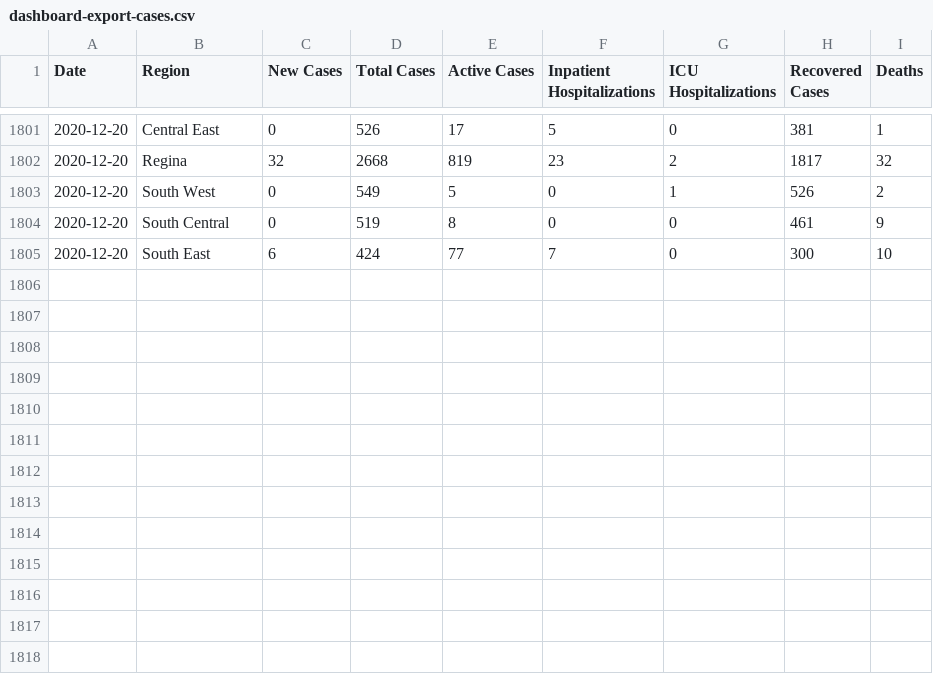
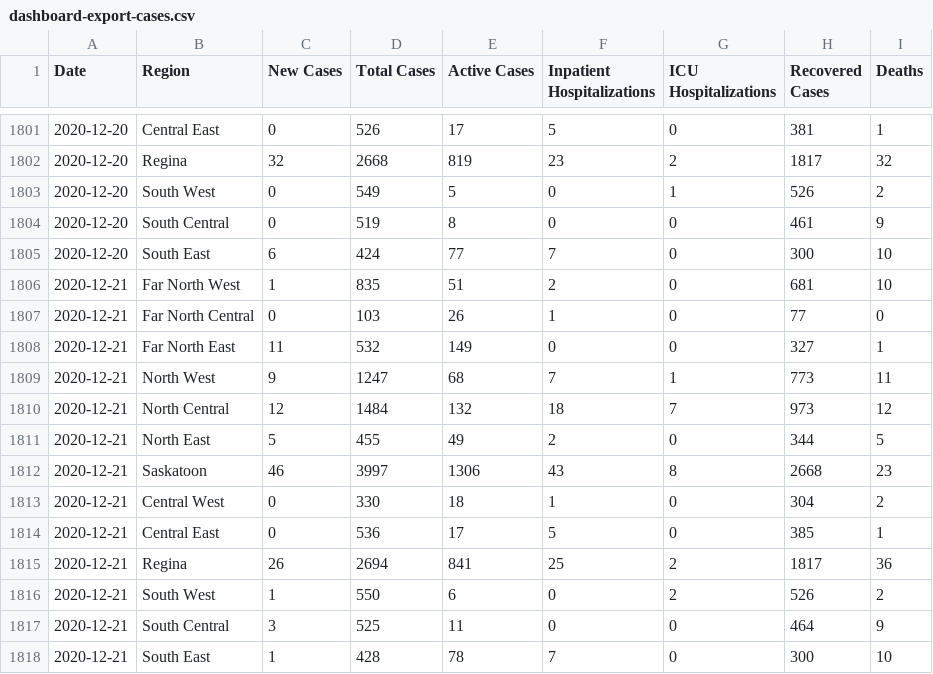
Before and after one commit to andrewjdyck/covid19-sask, a CSV file: data/dashboard-export-cases.csv, drawn as a sheet; only a part is shown, gaps mark what is left out; the diff names each change by its address in the sheet, - before the commit and + after, or states it on an @@ line.

Commit message:
Dec 21, 2020 data update

```diff
--- a/data/dashboard-export-cases.csv
+++ b/data/dashboard-export-cases.csv
+row 1806: 2020-12-21 | Far North West | 1 | 835 | 51 | 2 | 0 | 681 | 10
+row 1807: 2020-12-21 | Far North Central | 0 | 103 | 26 | 1 | 0 | 77 | 0
+row 1808: 2020-12-21 | Far North East | 11 | 532 | 149 | 0 | 0 | 327 | 1
+row 1809: 2020-12-21 | North West | 9 | 1247 | 68 | 7 | 1 | 773 | 11
+row 1810: 2020-12-21 | North Central | 12 | 1484 | 132 | 18 | 7 | 973 | 12
+row 1811: 2020-12-21 | North East | 5 | 455 | 49 | 2 | 0 | 344 | 5
+row 1812: 2020-12-21 | Saskatoon | 46 | 3997 | 1306 | 43 | 8 | 2668 | 23
+row 1813: 2020-12-21 | Central West | 0 | 330 | 18 | 1 | 0 | 304 | 2
+row 1814: 2020-12-21 | Central East | 0 | 536 | 17 | 5 | 0 | 385 | 1
+row 1815: 2020-12-21 | Regina | 26 | 2694 | 841 | 25 | 2 | 1817 | 36
+row 1816: 2020-12-21 | South West | 1 | 550 | 6 | 0 | 2 | 526 | 2
+row 1817: 2020-12-21 | South Central | 3 | 525 | 11 | 0 | 0 | 464 | 9
+row 1818: 2020-12-21 | South East | 1 | 428 | 78 | 7 | 0 | 300 | 10
```
Also changed, not shown: data/cases-sk.csv, data/dashboard-export-hospitalized.csv.
